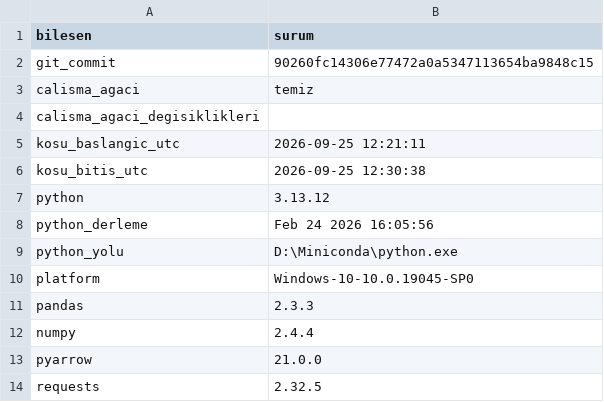
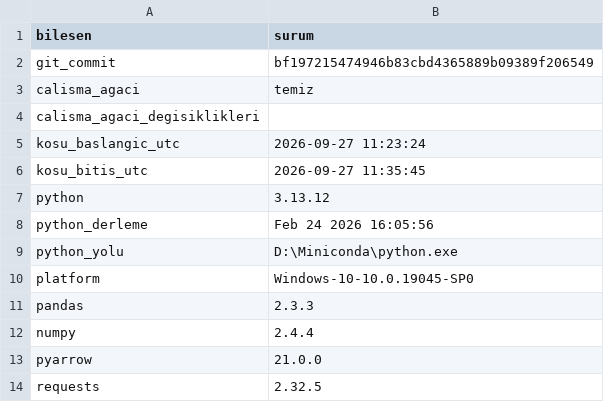
Before and after one commit to ewurr/short-scanner, a CSV file: analysis/00_veri_denetimi/a1_ortam_tam.csv, drawn as a sheet.

```diff
--- a/analysis/00_veri_denetimi/a1_ortam_tam.csv
+++ b/analysis/00_veri_denetimi/a1_ortam_tam.csv
@@ -1,7 +1,7 @@
 bilesen,surum
-git_commit,90260fc14306e77472a0a5347113654ba9848c15
+git_commit,bf197215474946b83cbd4365889b09389f206549
 calisma_agaci,temiz
 calisma_agaci_degisiklikleri,
-kosu_baslangic_utc,2026-09-25 12:21:11
-kosu_bitis_utc,2026-09-25 12:30:38
+kosu_baslangic_utc,2026-09-27 11:23:24
+kosu_bitis_utc,2026-09-27 11:35:45
 python,3.13.12
```
